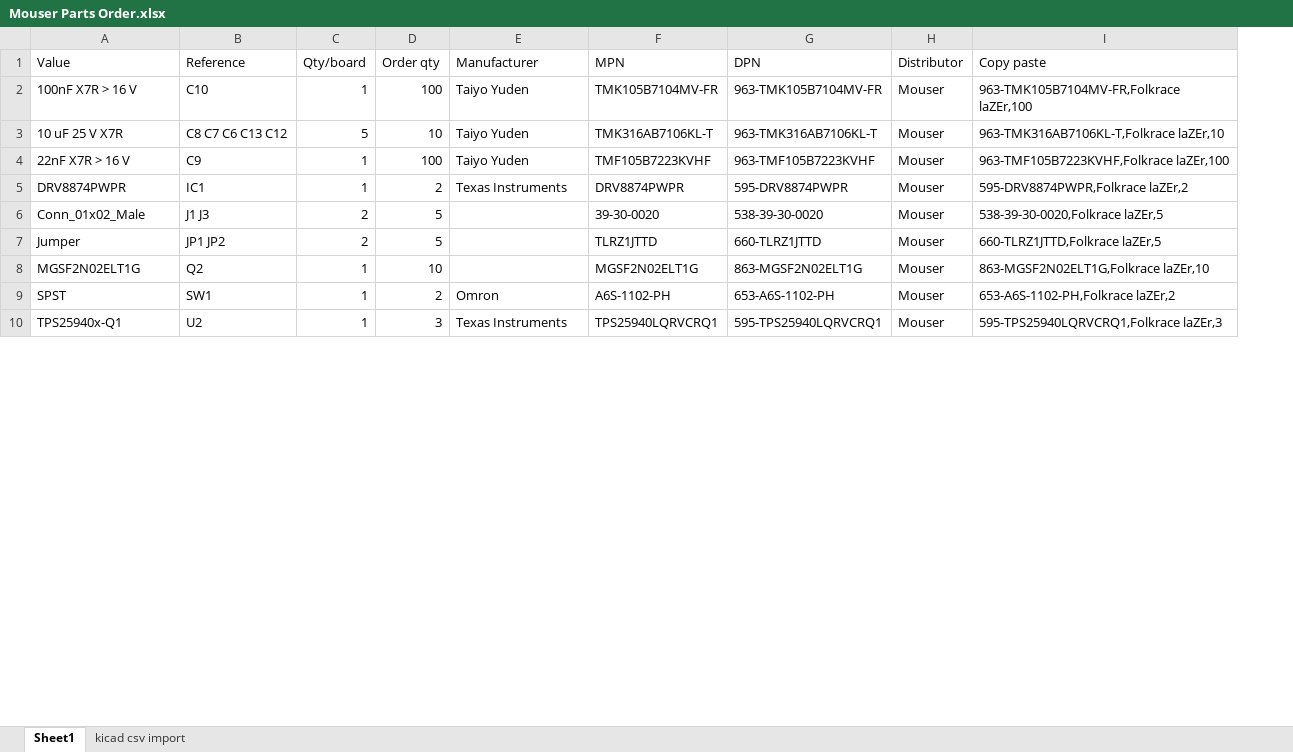
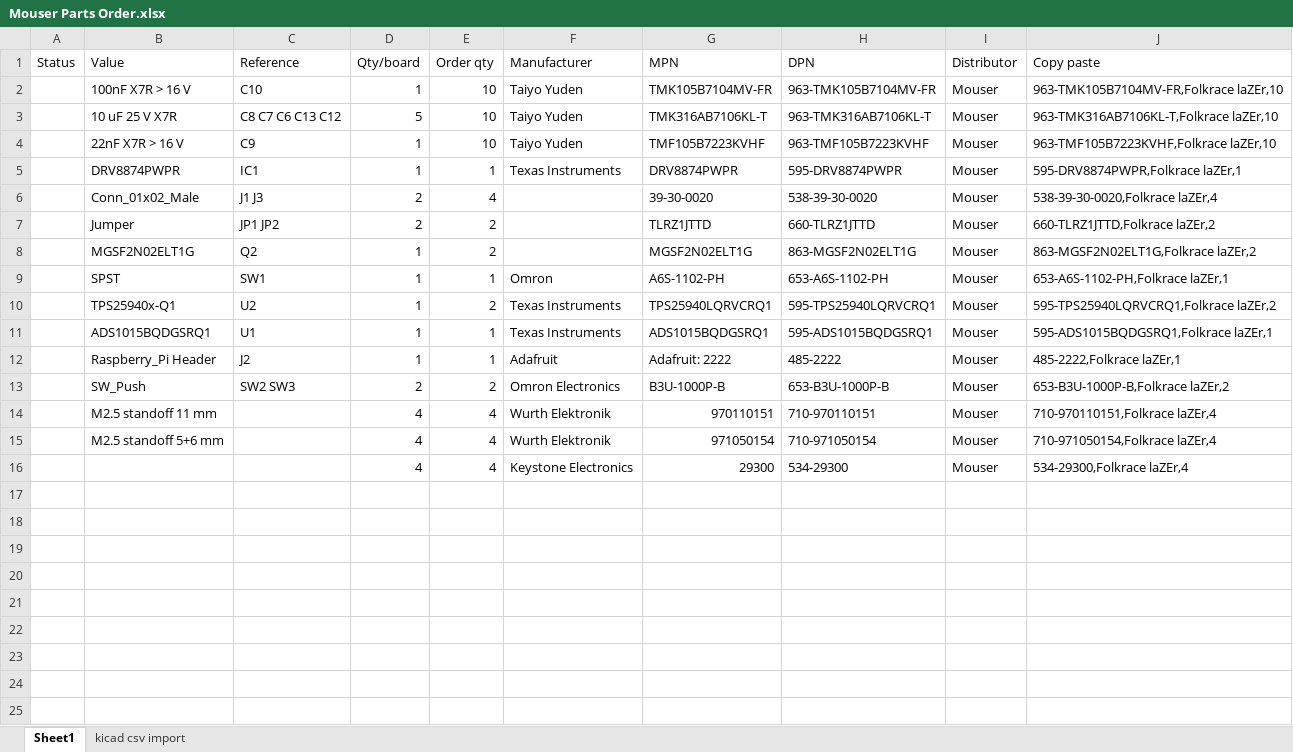
Before and after one commit to CASE-Association/FolkraceCar, an Excel workbook: hardware/pcb/Mouser Parts Order.xlsx, sheet Sheet1, drawn as a sheet; only a part is shown; values as stored, in another font and other column widths than the file's, no borders; addresses are those after the commit; the diff covers the shown part only; the diff names each change by its address in the sheet, - before the commit and + after, or states it on an @@ line.

Commit message:
Updated Mouser order list and added comment to README

```diff
--- a/hardware/pcb/Mouser Parts Order.xlsx (sheet Sheet1)
+++ b/hardware/pcb/Mouser Parts Order.xlsx (sheet Sheet1)
+column A (Status), empty
-E2 (Order qty): 100
+E2 (Order qty): 10
-J2 (Copy paste): 963-TMK105B7104MV-FR,Folkrace laZEr,100
+J2 (Copy paste): 963-TMK105B7104MV-FR,Folkrace laZEr,10
-E4 (Order qty): 100
+E4 (Order qty): 10
-J4 (Copy paste): 963-TMF105B7223KVHF,Folkrace laZEr,100
+J4 (Copy paste): 963-TMF105B7223KVHF,Folkrace laZEr,10
-E5 (Order qty): 2
+E5 (Order qty): 1
-J5 (Copy paste): 595-DRV8874PWPR,Folkrace laZEr,2
+J5 (Copy paste): 595-DRV8874PWPR,Folkrace laZEr,1
-E6 (Order qty): 5
+E6 (Order qty): 4
-J6 (Copy paste): 538-39-30-0020,Folkrace laZEr,5
+J6 (Copy paste): 538-39-30-0020,Folkrace laZEr,4
-E7 (Order qty): 5
+E7 (Order qty): 2
-J7 (Copy paste): 660-TLRZ1JTTD,Folkrace laZEr,5
+J7 (Copy paste): 660-TLRZ1JTTD,Folkrace laZEr,2
-E8 (Order qty): 10
+E8 (Order qty): 2
-J8 (Copy paste): 863-MGSF2N02ELT1G,Folkrace laZEr,10
+J8 (Copy paste): 863-MGSF2N02ELT1G,Folkrace laZEr,2
-E9 (Order qty): 2
+E9 (Order qty): 1
-J9 (Copy paste): 653-A6S-1102-PH,Folkrace laZEr,2
+J9 (Copy paste): 653-A6S-1102-PH,Folkrace laZEr,1
-E10 (Order qty): 3
+E10 (Order qty): 2
-J10 (Copy paste): 595-TPS25940LQRVCRQ1,Folkrace laZEr,3
+J10 (Copy paste): 595-TPS25940LQRVCRQ1,Folkrace laZEr,2
+row 11:  | ADS1015BQDGSRQ1 | U1 | 1 | 1 | Texas Instruments | ADS1015BQDGSRQ1 | 595-ADS1015BQDGSRQ1 | Mouser | 595-ADS1015BQDGSRQ1,Folkrace laZEr,1
+row 12:  | Raspberry_Pi Header | J2 | 1 | 1 | Adafruit | Adafruit: 2222 | 485-2222 | Mouser | 485-2222,Folkrace laZEr,1
+row 13:  | SW_Push | SW2 SW3 | 2 | 2 | Omron Electronics | B3U-1000P-B | 653-B3U-1000P-B | Mouser | 653-B3U-1000P-B,Folkrace laZEr,2
+row 14:  | M2.5 standoff 11 mm |  | 4 | 4 | Wurth Elektronik | 970110151 | 710-970110151 | Mouser | 710-970110151,Folkrace laZEr,4
+row 15:  | M2.5 standoff 5+6 mm |  | 4 | 4 | Wurth Elektronik | 971050154 | 710-971050154 | Mouser | 710-971050154,Folkrace laZEr,4
+row 16:  |  |  | 4 | 4 | Keystone Electronics | 29300 | 534-29300 | Mouser | 534-29300,Folkrace laZEr,4
+row 17: (empty)
+row 18: (empty)
+row 19: (empty)
+row 20: (empty)
+row 21: (empty)
+row 22: (empty)
+row 23: (empty)
+row 24: (empty)
+row 25: (empty)
```
Also changed, not shown: 2 added rows elsewhere in this sheet, formulas that keep their value, 3 other files.
